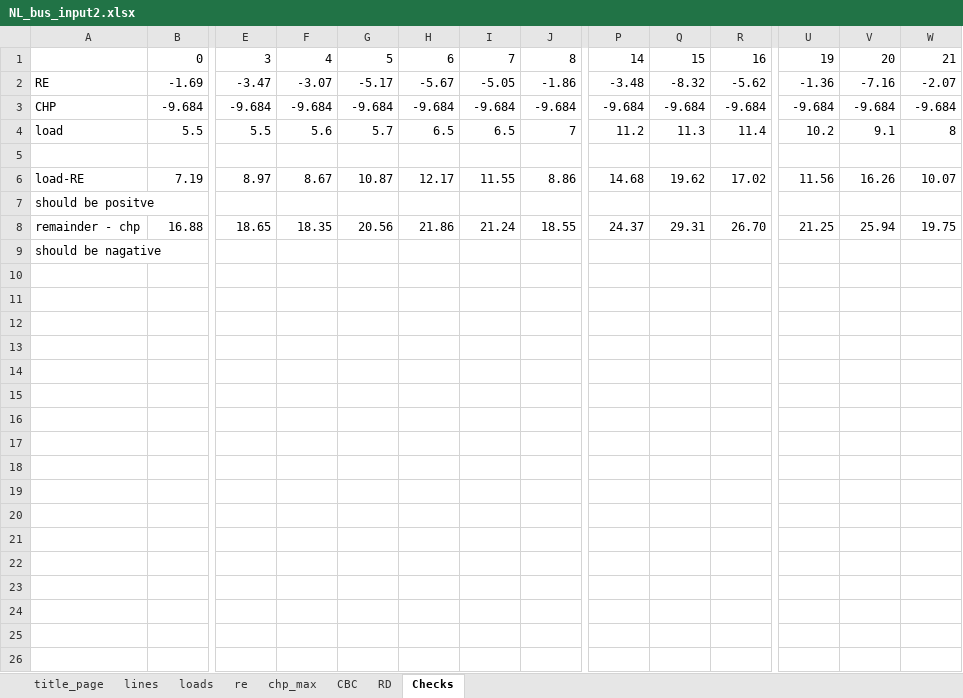
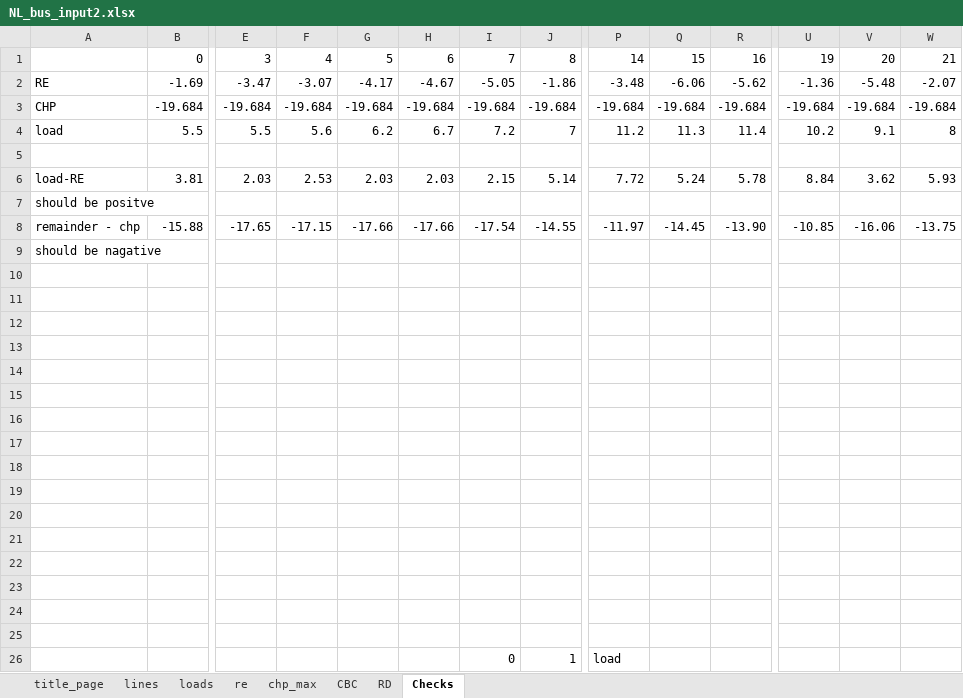
Before and after one commit to JoepVanSchelven/CBC_RD_thesis, an Excel workbook: NL_bus_input2.xlsx, sheet Checks, drawn as a sheet; only a part is shown, gaps mark what is left out; values as stored, in another font and other column widths than the file's, no borders; conditional formats not drawn; removed rows and columns are numbered as before the commit, all else as after; rows hold the shown columns only; the diff names each change by its address in the sheet, - before the commit and + after, or states it on an @@ line.

```diff
--- a/NL_bus_input2.xlsx (sheet Checks)
+++ b/NL_bus_input2.xlsx (sheet Checks)
-G2: -5.17
+G2: -4.17
-H2: -5.67
+H2: -4.67
-Q2: -8.32
+Q2: -6.06
-V2: -7.16
+V2: -5.48
-row 3: CHP | -9.684 | -9.684 | -9.684 | -9.684 | -9.684 | -9.684 | -9.684 | -9.684 | -9.684 | -9.684 | -9.684 | -9.684 | -9.684
+row 3: CHP | -19.684 | -19.684 | -19.684 | -19.684 | -19.684 | -19.684 | -19.684 | -19.684 | -19.684 | -19.684 | -19.684 | -19.684 | -19.684
-G4: 5.7
+G4: 6.2
-H4: 6.5
+H4: 6.7
-I4: 6.5
+I4: 7.2
-row 6: load-RE | 7.19 | 8.97 | 8.67 | 10.87 | 12.17 | 11.55 | 8.86 | 14.68 | 19.62 | 17.02 | 11.56 | 16.26 | 10.07
+row 6: load-RE | 3.81 | 2.03 | 2.53 | 2.03 | 2.03 | 2.15 | 5.14 | 7.72 | 5.24 | 5.78 | 8.84 | 3.62 | 5.93
-row 8: remainder - chp | 16.88 | 18.65 | 18.35 | 20.56 | 21.86 | 21.24 | 18.55 | 24.37 | 29.31 | 26.70 | 21.25 | 25.94 | 19.75
+row 8: remainder - chp | -15.88 | -17.65 | -17.15 | -17.66 | -17.66 | -17.54 | -14.55 | -11.97 | -14.45 | -13.90 | -10.85 | -16.06 | -13.75
+row 10: (empty)
+row 11: (empty)
+row 12: (empty)
+row 13: (empty)
+row 14: (empty)
+row 15: (empty)
+row 16: (empty)
+row 17: (empty)
+row 18: (empty)
+row 19: (empty)
+row 20: (empty)
+row 21: (empty)
+row 22: (empty)
+row 23: (empty)
+row 24: (empty)
+row 25: (empty)
+row 26:  |  |  |  |  |  | 0 | 1 | load
```
Also changed, not shown: sheet loads, sheet CBC, sheet re, sheet RD, sheet chp_max, sheet lines, 9 other files.
